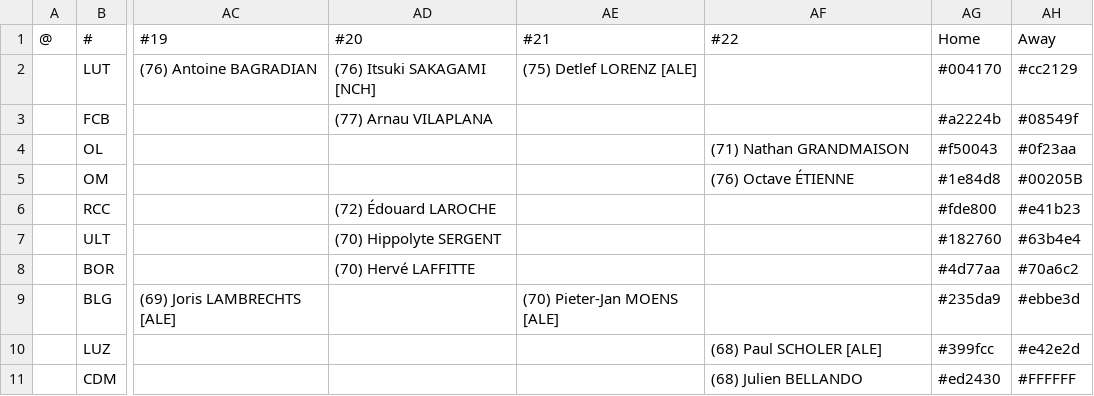
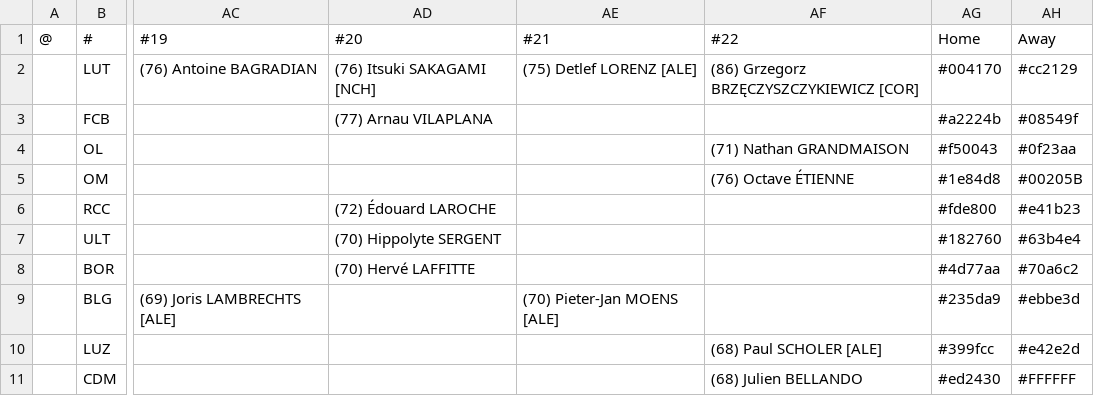
Before and after one commit to auroruse/avium-football-engine, a TSV file: src/presets/ARV.tsv, drawn as a sheet; only a part is shown, gaps mark what is left out; the diff names each change by its address in the sheet, - before the commit and + after, or states it on an @@ line.

```diff
--- a/src/presets/ARV.tsv
+++ b/src/presets/ARV.tsv
-AF2 (#22): (empty)
+AF2 (#22): (86) Grzegorz BRZĘCZYSZCZYKIEWICZ [COR]
```
Also changed, not shown: public/avium/pstats/trades.tsv, src/presets/ELV.tsv, 2 other files.
